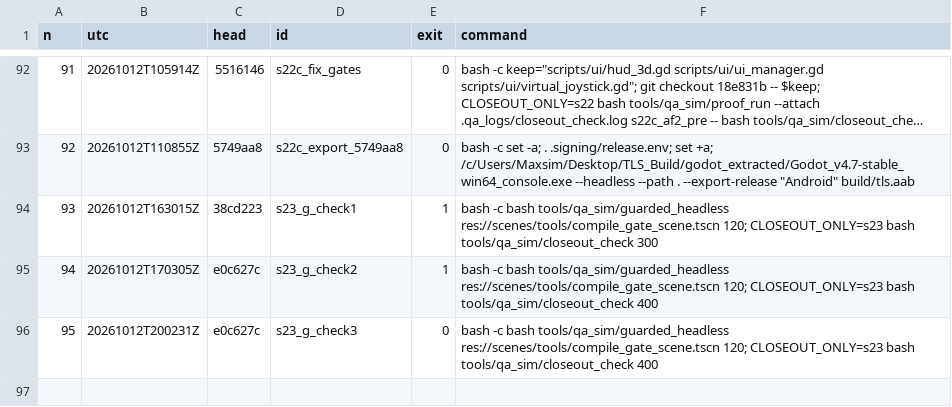
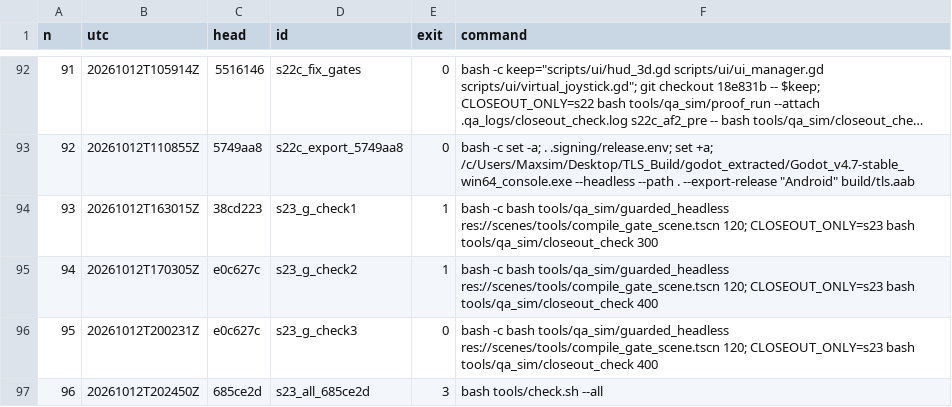
Before and after one commit to maxxxxx55555/igra, a TSV file: docs/artifacts/rc16/launch_ledger.tsv, drawn as a sheet; only a part is shown, gaps mark what is left out; long unchanged cells end in …; the diff names each change by its address in the sheet, - before the commit and + after, or states it on an @@ line.

```diff
--- a/docs/artifacts/rc16/launch_ledger.tsv
+++ b/docs/artifacts/rc16/launch_ledger.tsv
+row 97: 96 | 20261012T202450Z | 685ce2d | s23_all_685ce2d | 3 | bash tools/check.sh --all
```
Also changed, not shown: 16 other files.
